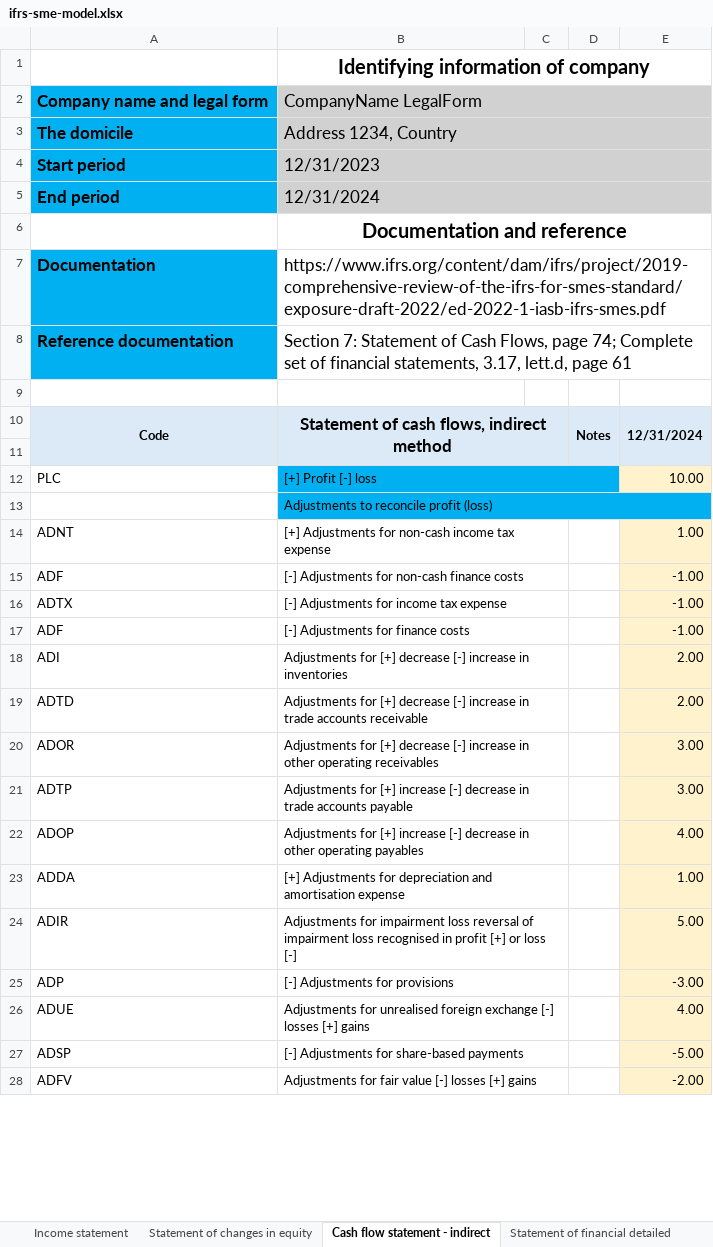
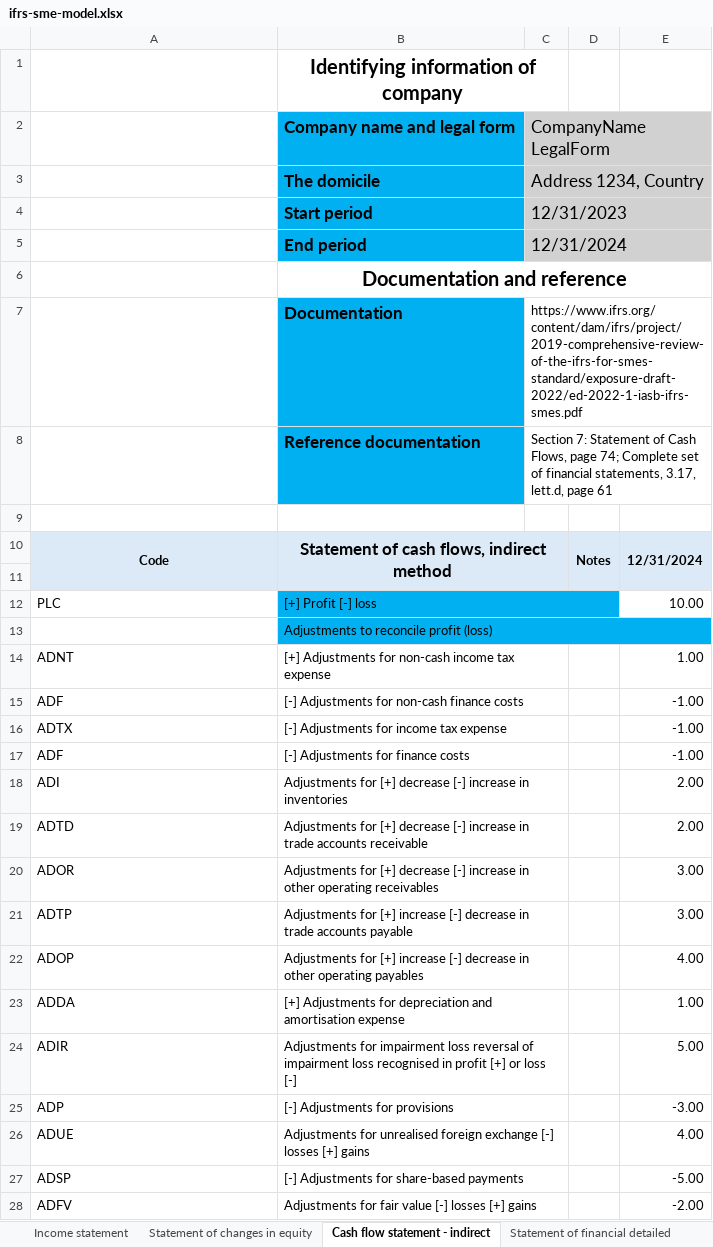
Before and after one commit to BananaAccounting/IFRS, an Excel workbook: ifrs-sme-model.xlsx, sheet Cash flow statement - indirect, drawn as a sheet; only a part is shown; values as stored, in another font and other column widths than the file's, no borders; charts and pictures not drawn; removed rows and columns are numbered as before the commit, all else as after; the diff covers the shown part only; the diff names each change by its address in the sheet, - before the commit and + after, or states it on an @@ line.

```diff
--- a/ifrs-sme-model.xlsx (sheet Cash flow statement - indirect)
+++ b/ifrs-sme-model.xlsx (sheet Cash flow statement - indirect)
-B1:E1 merged
+B1:C1 merged
-row 2: Company name and legal form | CompanyName LegalForm
-row 3: The domicile | Address 1234, Country
-row 4: Start period | 12/31/2023
-row 5: End period | 12/31/2024
+row 2:  | Company name and legal form | CompanyName LegalForm
+row 3:  | The domicile | Address 1234, Country
+row 4:  | Start period | 12/31/2023
+row 5:  | End period | 12/31/2024
-row 7: Documentation | https://www.ifrs.org/content/dam/ifrs/project/2019-comprehensive-review-of-the-ifrs-for-smes-standard/exposure-draft-2022/ed-2022-1-iasb-ifrs-smes.pdf
-row 8: Reference documentation | Section 7: Statement of Cash Flows, page 74; Complete set of financial statements, 3.17, lett.d, page 61
+row 7:  | Documentation | https://www.ifrs.org/content/dam/ifrs/project/2019-comprehensive-review-of-the-ifrs-for-smes-standard/exposure-draft-2022/ed-2022-1-iasb-ifrs-smes.pdf
+row 8:  | Reference documentation | Section 7: Statement of Cash Flows, page 74; Complete set of financial statements, 3.17, lett.d, page 61
-E12 fill: #FFF2CC
+E12 fill: none
-E14:E28 fill: #FFF2CC
+E14:E28 fill: none
```
Also changed, not shown: cell formats elsewhere in this sheet, sheet Notes of financial statement, sheet Income statement detailed, sheet Income statement, sheet Statement of financial position, sheet Statement of financial detailed, sheet Statement of changes in equity, 3 more sheets, formulas that keep their value, charts or pictures.
